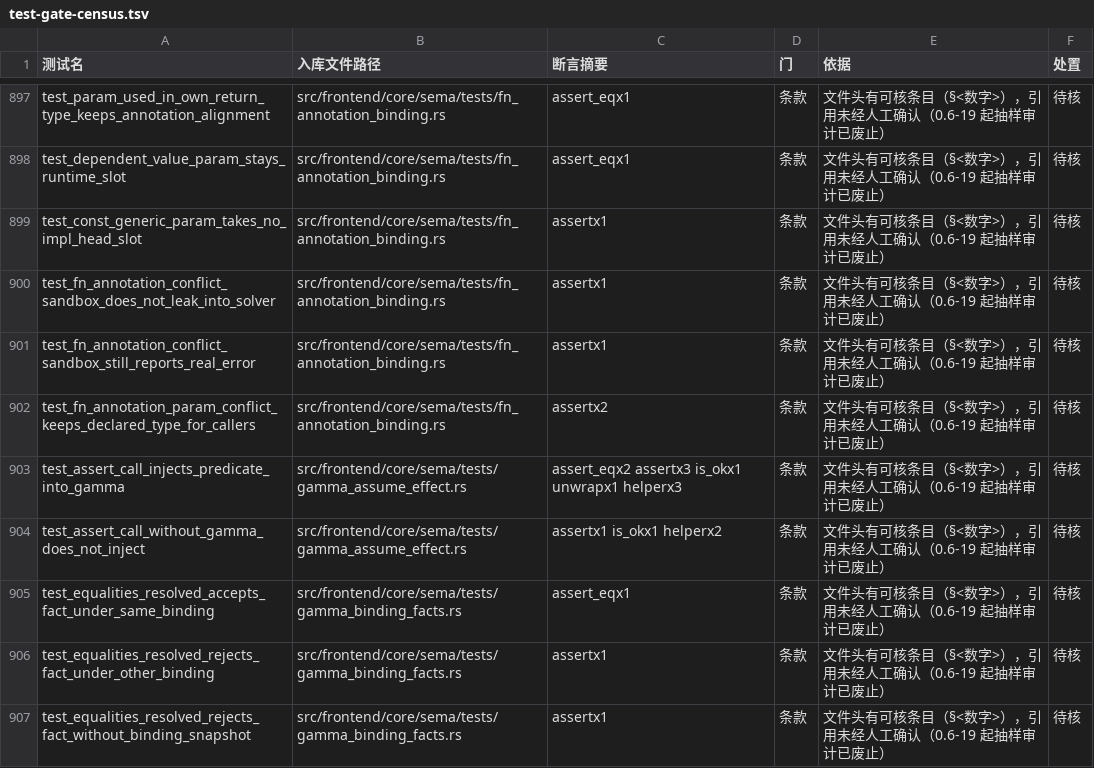
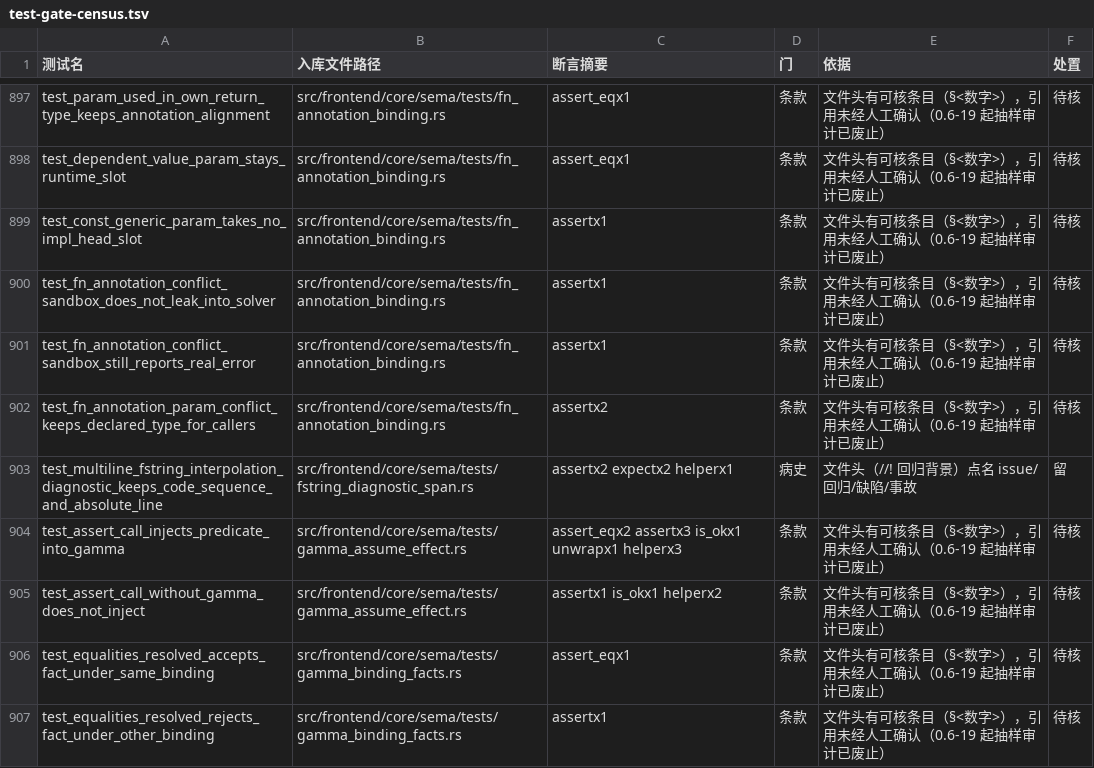
Before and after one commit to ChenXu233/YaoXiang, a TSV file: docs/src/dev/test-gate-census.tsv, drawn as a sheet; only a part is shown, gaps mark what is left out; the shorter side is filled out with more unchanged rows.

```diff
--- a/docs/src/dev/test-gate-census.tsv
+++ b/docs/src/dev/test-gate-census.tsv
@@ -902,2 +902,3 @@ test_fn_annotation_conflict_sandbox_still_reports_real_error	src/frontend/core/s
 test_fn_annotation_param_conflict_keeps_declared_type_for_callers	src/frontend/core/sema/tests/fn_annotation_binding.rs	assertx2	条款	文件头有可核条目（§<数字>），引用未经人工确认（0.6-19 起抽样审计已废止）	待核
+test_multiline_fstring_interpolation_diagnostic_keeps_code_sequence_and_absolute_line	src/frontend/core/sema/tests/fstring_diagnostic_span.rs	assertx2 expectx2 helperx1	病史	文件头（//! 回归背景）点名 issue/回归/缺陷/事故	留
 test_assert_call_injects_predicate_into_gamma	src/frontend/core/sema/tests/gamma_assume_effect.rs	assert_eqx2 assertx3 is_okx1 unwrapx1 helperx3	条款	文件头有可核条目（§<数字>），引用未经人工确认（0.6-19 起抽样审计已废止）	待核
```
Also changed, not shown: 5 other files.
